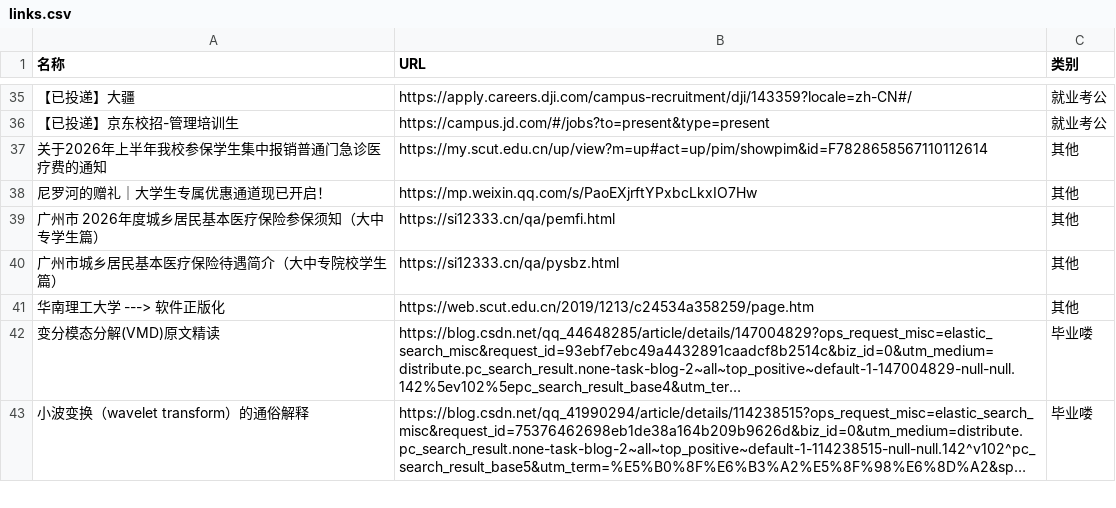
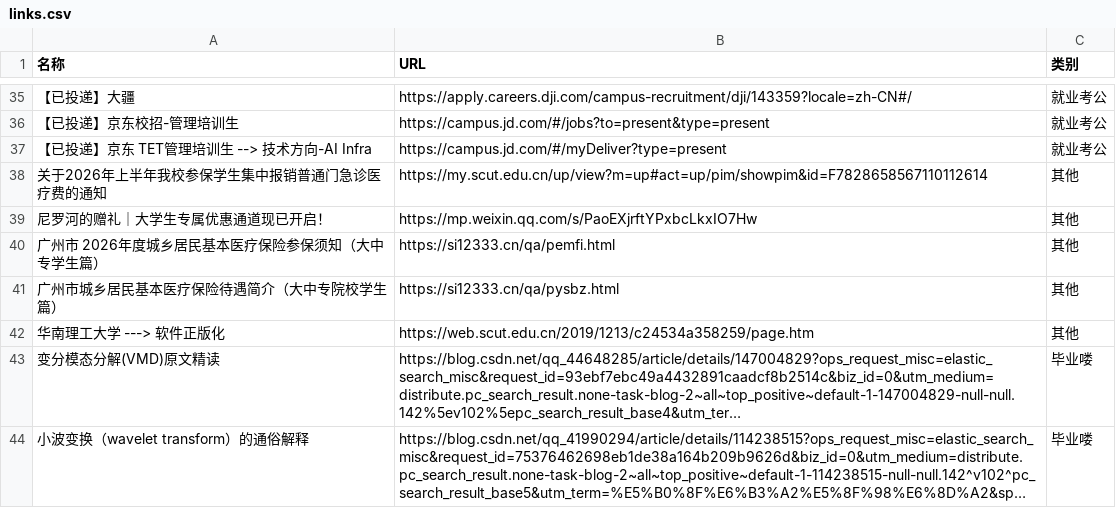
Before and after one commit to wwff3170-debug/link-manager, a CSV file: links.csv, drawn as a sheet; only a part is shown, gaps mark what is left out; long unchanged cells end in …; the diff names each change by its address in the sheet, - before the commit and + after, or states it on an @@ line.

Commit message:
更新链接数据

```diff
--- a/links.csv
+++ b/links.csv
+row 37: 【已投递】京东 TET管理培训生 --> 技术方向-AI Infra | https://campus.jd.com/#/myDeliver?type=present | 就业考公
```
